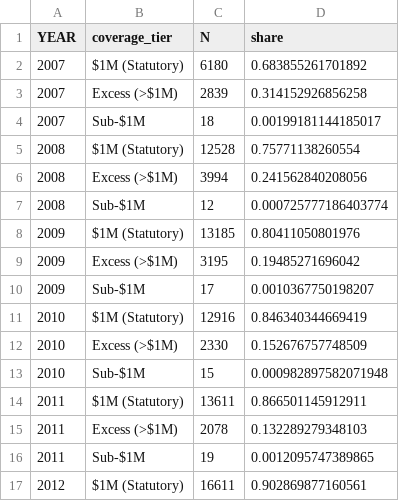
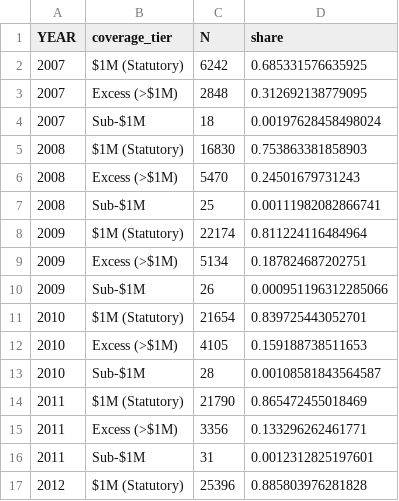
Before and after one commit to Kaleb-K-Javier/UST-Insurance-Regime, a CSV file: Output/Tables/Figure_data_Coverage_Limits.csv, drawn as a sheet; only a part is shown; the diff covers the shown part only.

```diff
--- a/Output/Tables/Figure_data_Coverage_Limits.csv
+++ b/Output/Tables/Figure_data_Coverage_Limits.csv
@@ -1,17 +1,17 @@
 YEAR,coverage_tier,N,share
-2007,$1M (Statutory),6180,0.683855261701892
-2007,Excess (>$1M),2839,0.314152926856258
-2007,Sub-$1M,18,0.00199181144185017
-2008,$1M (Statutory),12528,0.75771138260554
-2008,Excess (>$1M),3994,0.241562840208056
-2008,Sub-$1M,12,0.000725777186403774
-2009,$1M (Statutory),13185,0.80411050801976
-2009,Excess (>$1M),3195,0.19485271696042
-2009,Sub-$1M,17,0.0010367750198207
-2010,$1M (Statutory),12916,0.846340344669419
-2010,Excess (>$1M),2330,0.152676757748509
-2010,Sub-$1M,15,0.000982897582071948
-2011,$1M (Statutory),13611,0.866501145912911
-2011,Excess (>$1M),2078,0.132289279348103
-2011,Sub-$1M,19,0.0012095747389865
-2012,$1M (Statutory),16611,0.902869877160561
+2007,$1M (Statutory),6242,0.685331576635925
+2007,Excess (>$1M),2848,0.312692138779095
+2007,Sub-$1M,18,0.00197628458498024
+2008,$1M (Statutory),16830,0.753863381858903
+2008,Excess (>$1M),5470,0.24501679731243
+2008,Sub-$1M,25,0.00111982082866741
+2009,$1M (Statutory),22174,0.811224116484964
+2009,Excess (>$1M),5134,0.187824687202751
+2009,Sub-$1M,26,0.000951196312285066
+2010,$1M (Statutory),21654,0.839725443052701
+2010,Excess (>$1M),4105,0.159188738511653
+2010,Sub-$1M,28,0.00108581843564587
+2011,$1M (Statutory),21790,0.865472455018469
+2011,Excess (>$1M),3356,0.133296262461771
+2011,Sub-$1M,31,0.0012312825197601
+2012,$1M (Statutory),25396,0.885803976281828
```
Also changed, not shown: 52 edited cells elsewhere in this file, Output/Tables/FigureA_data_regime_shares.csv, Output/Tables/Figure_data_Market_Churn.csv, 39 other files.
